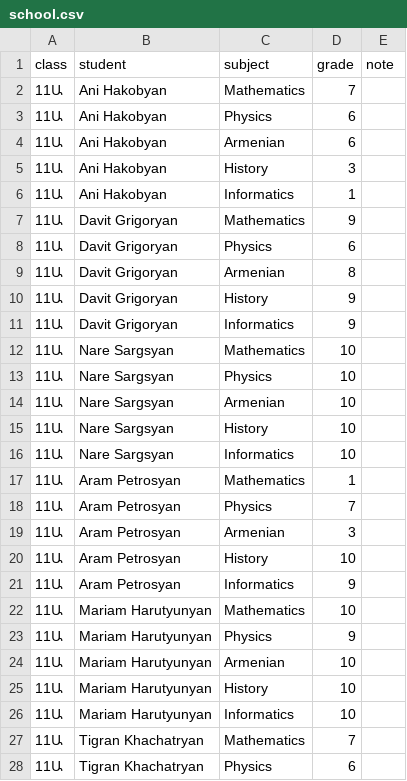
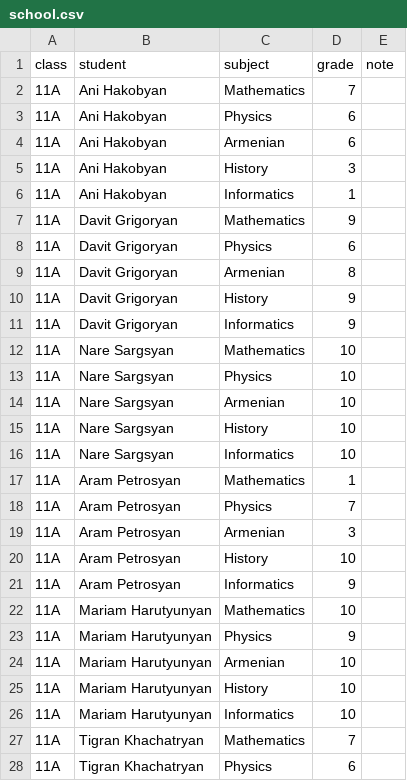
Before and after one commit to ArtyoMKo/python_basics_training_program, a CSV file: grade11/data/school.csv, drawn as a sheet; only a part is shown; the diff covers the shown part only.

```diff
--- a/grade11/data/school.csv
+++ b/grade11/data/school.csv
@@ -1,28 +1,28 @@
 class,student,subject,grade,note
-11Ա,Ani Hakobyan,Mathematics,7,
-11Ա,Ani Hakobyan,Physics,6,
-11Ա,Ani Hakobyan,Armenian,6,
-11Ա,Ani Hakobyan,History,3,
-11Ա,Ani Hakobyan,Informatics,1,
-11Ա,Davit Grigoryan,Mathematics,9,
-11Ա,Davit Grigoryan,Physics,6,
-11Ա,Davit Grigoryan,Armenian,8,
-11Ա,Davit Grigoryan,History,9,
-11Ա,Davit Grigoryan,Informatics,9,
-11Ա,Nare Sargsyan,Mathematics,10,
-11Ա,Nare Sargsyan,Physics,10,
-11Ա,Nare Sargsyan,Armenian,10,
-11Ա,Nare Sargsyan,History,10,
-11Ա,Nare Sargsyan,Informatics,10,
-11Ա,Aram Petrosyan,Mathematics,1,
-11Ա,Aram Petrosyan,Physics,7,
-11Ա,Aram Petrosyan,Armenian,3,
-11Ա,Aram Petrosyan,History,10,
-11Ա,Aram Petrosyan,Informatics,9,
-11Ա,Mariam Harutyunyan,Mathematics,10,
-11Ա,Mariam Harutyunyan,Physics,9,
-11Ա,Mariam Harutyunyan,Armenian,10,
-11Ա,Mariam Harutyunyan,History,10,
-11Ա,Mariam Harutyunyan,Informatics,10,
-11Ա,Tigran Khachatryan,Mathematics,7,
-11Ա,Tigran Khachatryan,Physics,6,
+11A,Ani Hakobyan,Mathematics,7,
+11A,Ani Hakobyan,Physics,6,
+11A,Ani Hakobyan,Armenian,6,
+11A,Ani Hakobyan,History,3,
+11A,Ani Hakobyan,Informatics,1,
+11A,Davit Grigoryan,Mathematics,9,
+11A,Davit Grigoryan,Physics,6,
+11A,Davit Grigoryan,Armenian,8,
+11A,Davit Grigoryan,History,9,
+11A,Davit Grigoryan,Informatics,9,
+11A,Nare Sargsyan,Mathematics,10,
+11A,Nare Sargsyan,Physics,10,
+11A,Nare Sargsyan,Armenian,10,
+11A,Nare Sargsyan,History,10,
+11A,Nare Sargsyan,Informatics,10,
+11A,Aram Petrosyan,Mathematics,1,
+11A,Aram Petrosyan,Physics,7,
+11A,Aram Petrosyan,Armenian,3,
+11A,Aram Petrosyan,History,10,
+11A,Aram Petrosyan,Informatics,9,
+11A,Mariam Harutyunyan,Mathematics,10,
+11A,Mariam Harutyunyan,Physics,9,
+11A,Mariam Harutyunyan,Armenian,10,
+11A,Mariam Harutyunyan,History,10,
+11A,Mariam Harutyunyan,Informatics,10,
+11A,Tigran Khachatryan,Mathematics,7,
+11A,Tigran Khachatryan,Physics,6,
```
Also changed, not shown: 153 edited cells elsewhere in this file, grade11/notebooks/school.csv, 20 other files.
